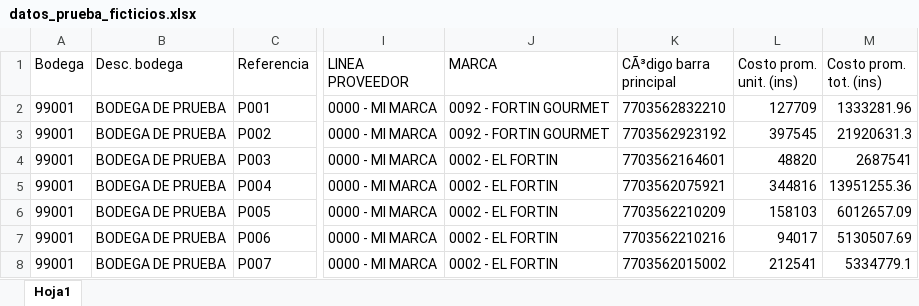
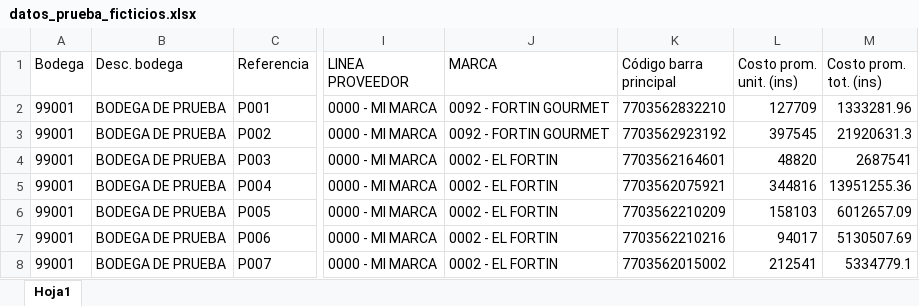
Before and after one commit to Geanolte/semaforos-vencimiento, an Excel workbook: datos_prueba_ficticios.xlsx, sheet Hoja1, drawn as a sheet; only a part is shown, gaps mark what is left out; values as stored, in another font and other column widths than the file's, no borders; the diff names each change by its address in the sheet, - before the commit and + after, or states it on an @@ line.

Commit message:
Corrige encabezado Código barra principal del Excel de prueba

```diff
--- a/datos_prueba_ficticios.xlsx (sheet Hoja1)
+++ b/datos_prueba_ficticios.xlsx (sheet Hoja1)
-K1: CÃ³digo barra principal
+K1: Código barra principal
```
